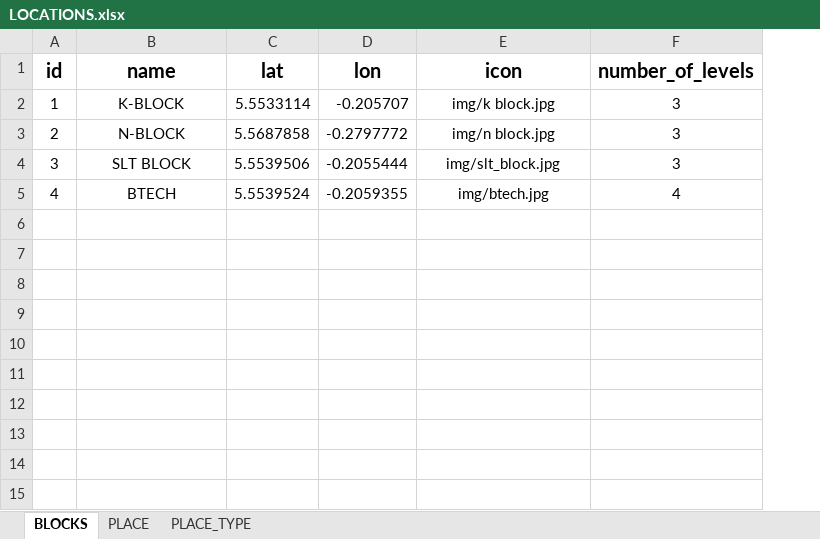
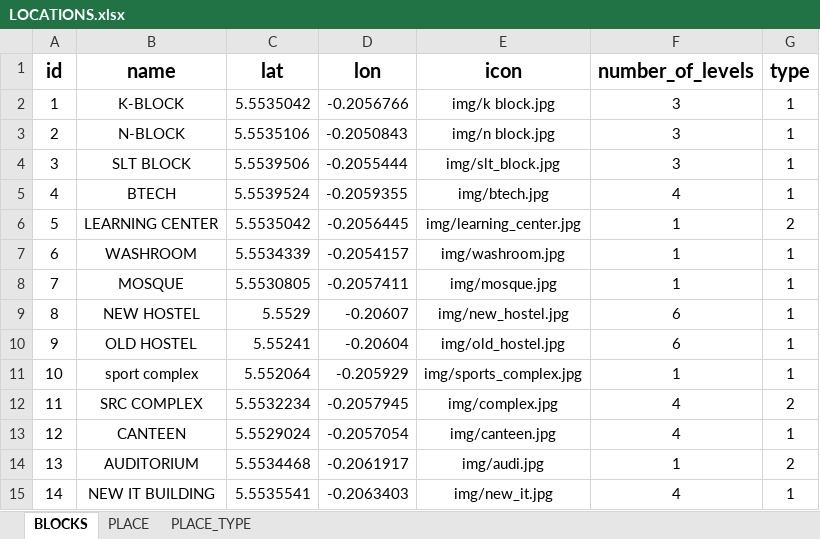
Before and after one commit to Fuad2Dev/ATU-Campus-Navigator-and-Events-Tracker, an Excel workbook: project/LOCATIONS.xlsx, sheet BLOCKS, drawn as a sheet; values as stored, in another font and other column widths than the file's, no borders; the diff names each change by its address in the sheet, - before the commit and + after, or states it on an @@ line.

```diff
--- a/project/LOCATIONS.xlsx (sheet BLOCKS)
+++ b/project/LOCATIONS.xlsx (sheet BLOCKS)
+column G (type), rows 2-5: all 1
-C2 (lat): 5.5533114
+C2 (lat): 5.5535042
-D2 (lon): -0.205707
+D2 (lon): -0.2056766
-C3 (lat): 5.5687858
+C3 (lat): 5.5535106
-D3 (lon): -0.2797772
+D3 (lon): -0.2050843
+row 6: 5 | LEARNING CENTER | 5.5535042 | -0.2056445 | img/learning_center.jpg | 1 | 2
+row 7: 6 | WASHROOM | 5.5534339 | -0.2054157 | img/washroom.jpg | 1 | 1
+row 8: 7 | MOSQUE | 5.5530805 | -0.2057411 | img/mosque.jpg | 1 | 1
+row 9: 8 | NEW HOSTEL | 5.5529 | -0.20607 | img/new_hostel.jpg | 6 | 1
+row 10: 9 | OLD HOSTEL | 5.55241 | -0.20604 | img/old_hostel.jpg | 6 | 1
+row 11: 10 | sport complex | 5.552064 | -0.205929 | img/sports_complex.jpg | 1 | 1
+row 12: 11 | SRC COMPLEX | 5.5532234 | -0.2057945 | img/complex.jpg | 4 | 2
+row 13: 12 | CANTEEN | 5.5529024 | -0.2057054 | img/canteen.jpg | 4 | 1
+row 14: 13 | AUDITORIUM | 5.5534468 | -0.2061917 | img/audi.jpg | 1 | 2
+row 15: 14 | NEW IT BUILDING | 5.5535541 | -0.2063403 | img/new_it.jpg | 4 | 1
```
Also changed, not shown: sheet PLACE_TYPE, 4 other files.
